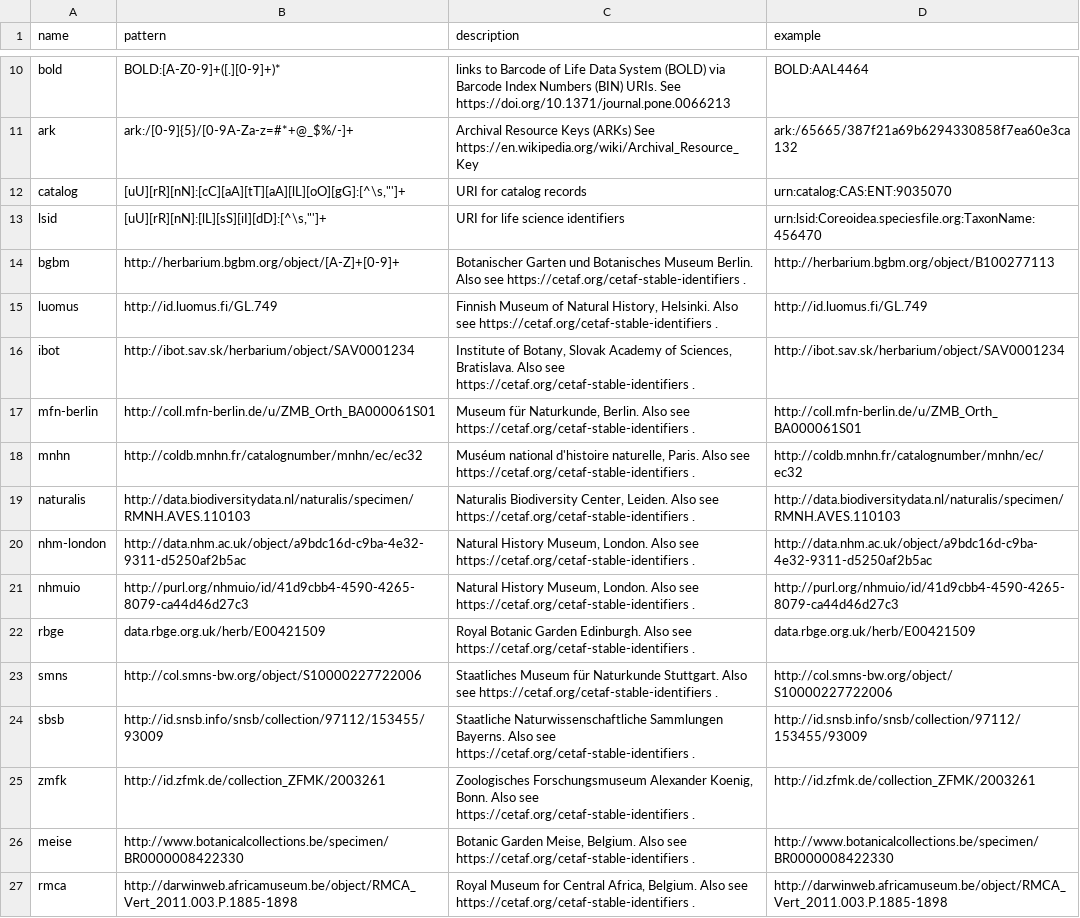
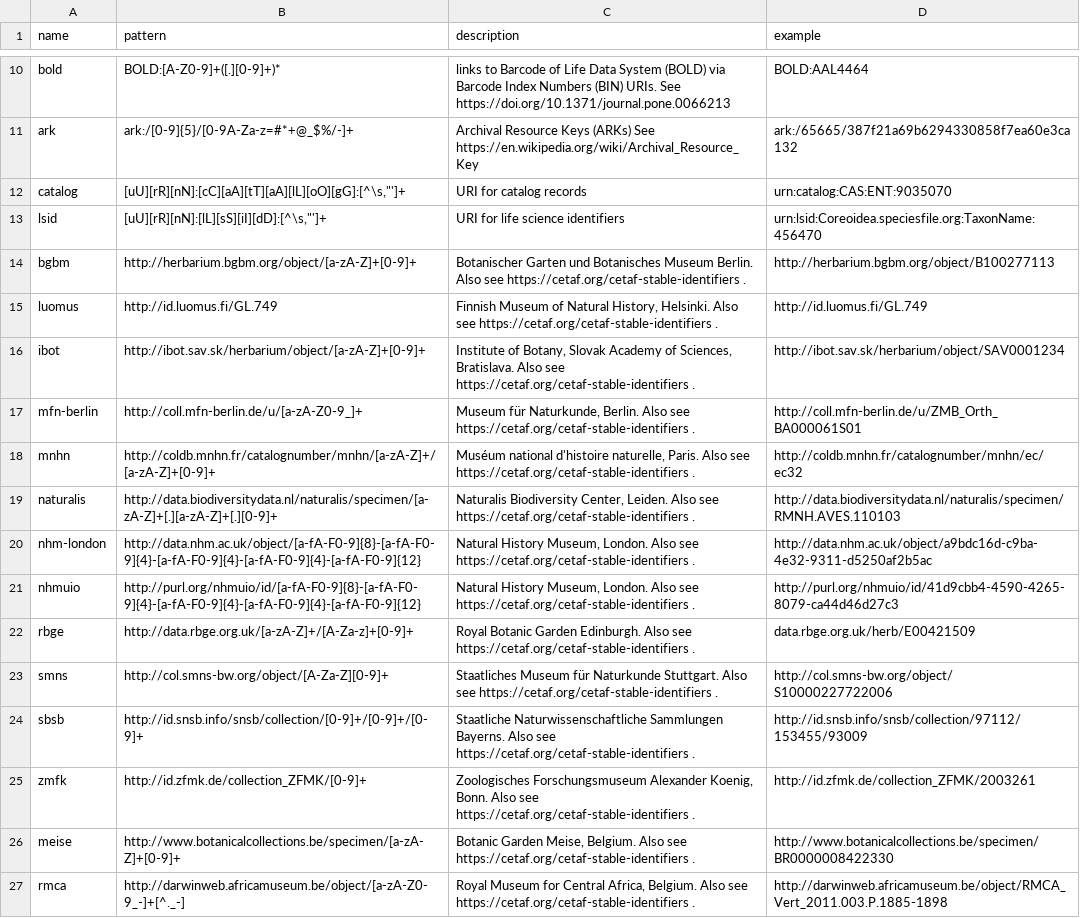
Before and after one commit to bio-guoda/preston-identifier-registry, a TSV file: registry.tsv, drawn as a sheet; only a part is shown, gaps mark what is left out; the diff names each change by its address in the sheet, - before the commit and + after, or states it on an @@ line.

Commit message:
attempt to make regex-es for stable identifiers; fyi @qgroom

```diff
--- a/registry.tsv
+++ b/registry.tsv
-B14 (pattern): http://herbarium.bgbm.org/object/[A-Z]+[0-9]+
+B14 (pattern): http://herbarium.bgbm.org/object/[a-zA-Z]+[0-9]+
-B16 (pattern): http://ibot.sav.sk/herbarium/object/SAV0001234
+B16 (pattern): http://ibot.sav.sk/herbarium/object/[a-zA-Z]+[0-9]+
-B17 (pattern): http://coll.mfn-berlin.de/u/ZMB_Orth_BA000061S01
+B17 (pattern): http://coll.mfn-berlin.de/u/[a-zA-Z0-9_]+
-B18 (pattern): http://coldb.mnhn.fr/catalognumber/mnhn/ec/ec32
+B18 (pattern): http://coldb.mnhn.fr/catalognumber/mnhn/[a-zA-Z]+/[a-zA-Z]+[0-9]+
-B19 (pattern): http://data.biodiversitydata.nl/naturalis/specimen/RMNH.AVES.110103
+B19 (pattern): http://data.biodiversitydata.nl/naturalis/specimen/[a-zA-Z]+[.][a-zA-Z]+[.][0-9]+
-B20 (pattern): http://data.nhm.ac.uk/object/a9bdc16d-c9ba-4e32-9311-d5250af2b5ac
+B20 (pattern): http://data.nhm.ac.uk/object/[a-fA-F0-9]{8}-[a-fA-F0-9]{4}-[a-fA-F0-9]{4}-[a-fA-F0-9]{4}-[a-fA-F0-9]{12}
-B21 (pattern): http://purl.org/nhmuio/id/41d9cbb4-4590-4265-8079-ca44d46d27c3
+B21 (pattern): http://purl.org/nhmuio/id/[a-fA-F0-9]{8}-[a-fA-F0-9]{4}-[a-fA-F0-9]{4}-[a-fA-F0-9]{4}-[a-fA-F0-9]{12}
-B22 (pattern): data.rbge.org.uk/herb/E00421509
+B22 (pattern): http://data.rbge.org.uk/[a-zA-Z]+/[A-Za-z]+[0-9]+
-B23 (pattern): http://col.smns-bw.org/object/S10000227722006
+B23 (pattern): http://col.smns-bw.org/object/[A-Za-Z][0-9]+
-B24 (pattern): http://id.snsb.info/snsb/collection/97112/153455/93009
+B24 (pattern): http://id.snsb.info/snsb/collection/[0-9]+/[0-9]+/[0-9]+
-B25 (pattern): http://id.zfmk.de/collection_ZFMK/2003261
+B25 (pattern): http://id.zfmk.de/collection_ZFMK/[0-9]+
-B26 (pattern): http://www.botanicalcollections.be/specimen/BR0000008422330
+B26 (pattern): http://www.botanicalcollections.be/specimen/[a-zA-Z]+[0-9]+
-B27 (pattern): http://darwinweb.africamuseum.be/object/RMCA_Vert_2011.003.P.1885-1898
+B27 (pattern): http://darwinweb.africamuseum.be/object/[a-zA-Z0-9_-]+[^._-]
```
